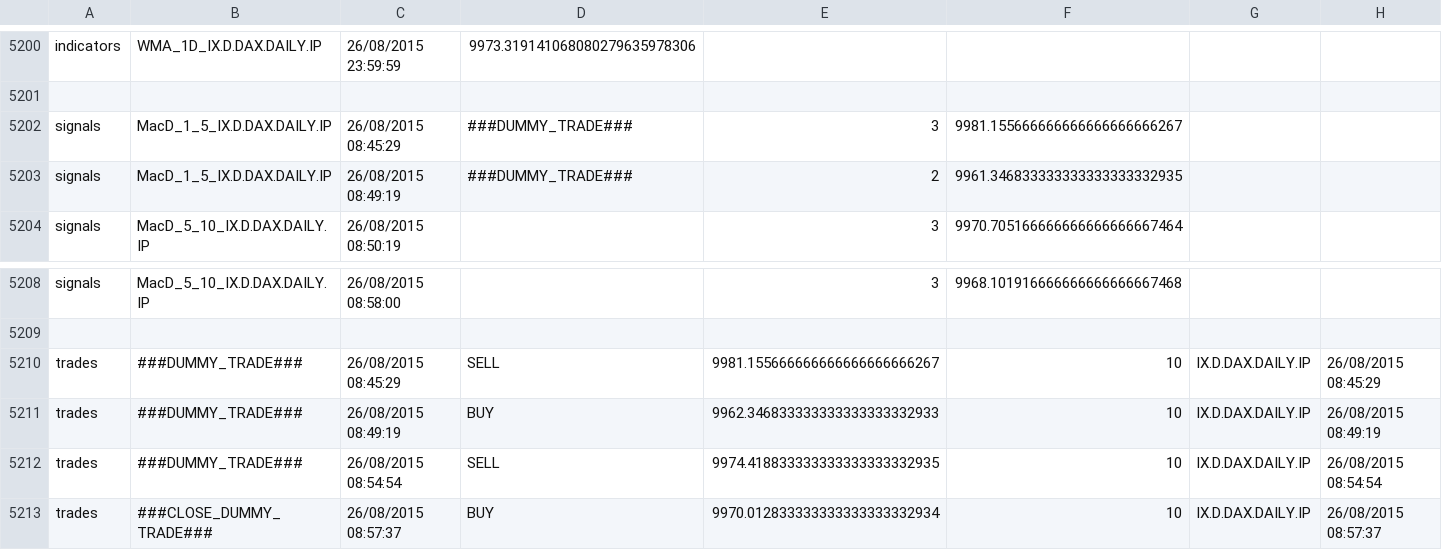
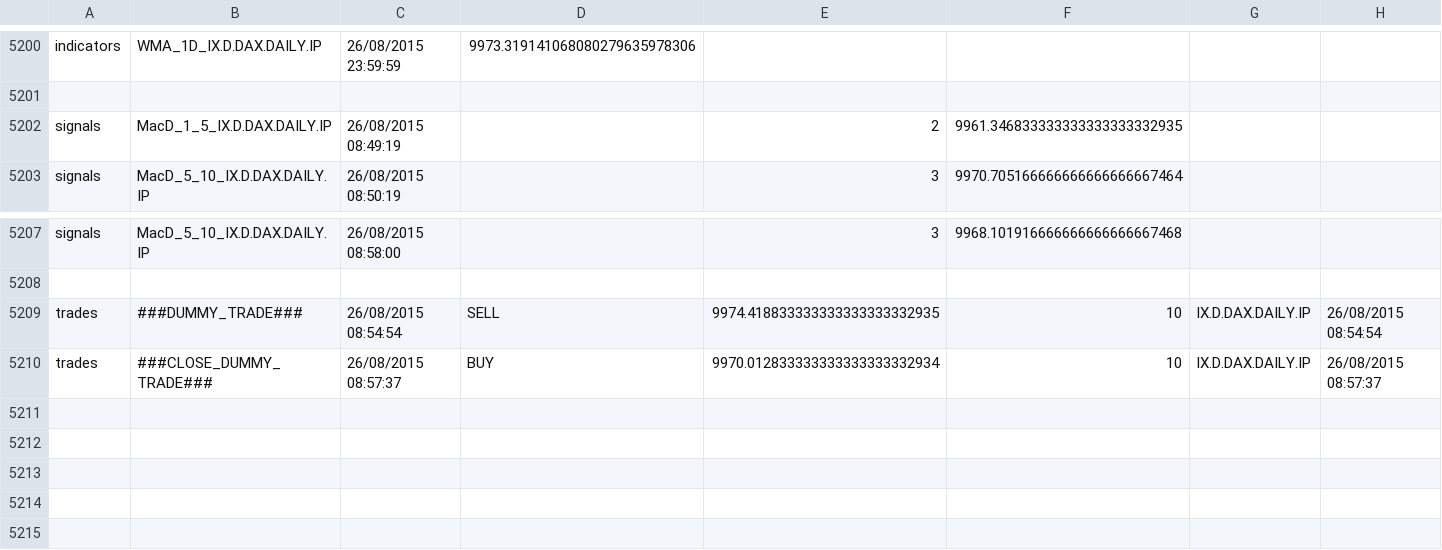
Before and after one commit to JBetser/MiDax, a CSV file: MidaxTester/expected_results/mktdata_26_8_2015.csv, drawn as a sheet; only a part is shown, gaps mark what is left out.

Commit message:
fixed trade booking

```diff
--- a/MidaxTester/expected_results/mktdata_26_8_2015.csv
+++ b/MidaxTester/expected_results/mktdata_26_8_2015.csv
@@ -5201,4 +5201,3 @@ indicators,WMA_1D_IX.D.DAX.DAILY.IP,26/08/2015 23:59:59,9973.3191410680802796359
 
-signals,MacD_1_5_IX.D.DAX.DAILY.IP,26/08/2015 08:45:29, ###DUMMY_TRADE###,3,9981.155666666666666666666267
-signals,MacD_1_5_IX.D.DAX.DAILY.IP,26/08/2015 08:49:19, ###DUMMY_TRADE###,2,9961.346833333333333333332935
+signals,MacD_1_5_IX.D.DAX.DAILY.IP,26/08/2015 08:49:19,,2,9961.346833333333333333332935
 signals,MacD_5_10_IX.D.DAX.DAILY.IP,26/08/2015 08:50:19,,3,9970.705166666666666666667464
@@ -5209,4 +5208,2 @@ signals,MacD_5_10_IX.D.DAX.DAILY.IP,26/08/2015 08:58:00,,3,9968.1019166666666666
 
-trades,###DUMMY_TRADE###,26/08/2015 08:45:29,SELL,9981.155666666666666666666267,10,IX.D.DAX.DAILY.IP,26/08/2015 08:45:29
-trades,###DUMMY_TRADE###,26/08/2015 08:49:19,BUY,9962.346833333333333333332933,10,IX.D.DAX.DAILY.IP,26/08/2015 08:49:19
 trades,###DUMMY_TRADE###,26/08/2015 08:54:54,SELL,9974.418833333333333333332935,10,IX.D.DAX.DAILY.IP,26/08/2015 08:54:54
```
Also changed, not shown: 35 other files.
